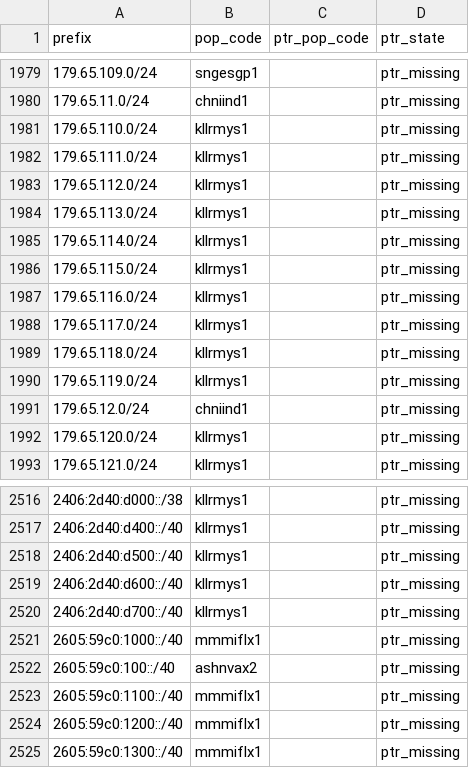
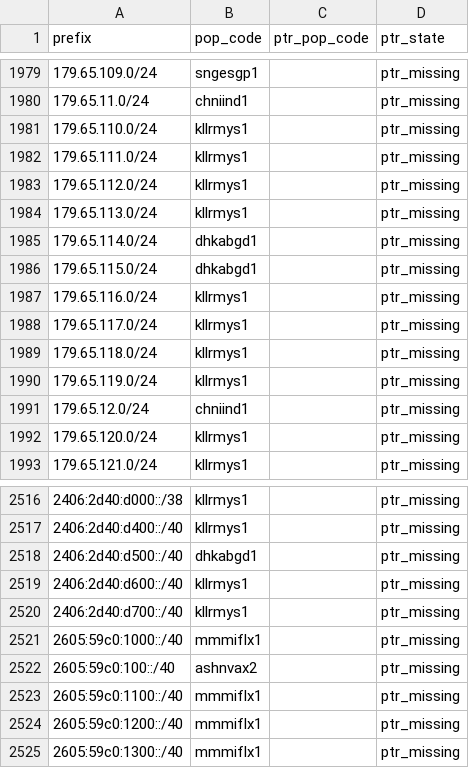
Before and after one commit to ipanalytics/Sat-geoip, a CSV file: outputs/pops-vs-ptr-mismatch.csv, drawn as a sheet; only a part is shown, gaps mark what is left out.

```diff
--- a/outputs/pops-vs-ptr-mismatch.csv
+++ b/outputs/pops-vs-ptr-mismatch.csv
@@ -1984,4 +1984,4 @@ prefix,pop_code,ptr_pop_code,ptr_state
 179.65.113.0/24,kllrmys1,,ptr_missing
-179.65.114.0/24,kllrmys1,,ptr_missing
-179.65.115.0/24,kllrmys1,,ptr_missing
+179.65.114.0/24,dhkabgd1,,ptr_missing
+179.65.115.0/24,dhkabgd1,,ptr_missing
 179.65.116.0/24,kllrmys1,,ptr_missing
@@ -2517,3 +2517,3 @@ prefix,pop_code,ptr_pop_code,ptr_state
 2406:2d40:d400::/40,kllrmys1,,ptr_missing
-2406:2d40:d500::/40,kllrmys1,,ptr_missing
+2406:2d40:d500::/40,dhkabgd1,,ptr_missing
 2406:2d40:d600::/40,kllrmys1,,ptr_missing
```
Also changed, not shown: outputs/prefix-changes.csv, outputs/starlink-geoip-vs-bgp.csv, 10 other files.
